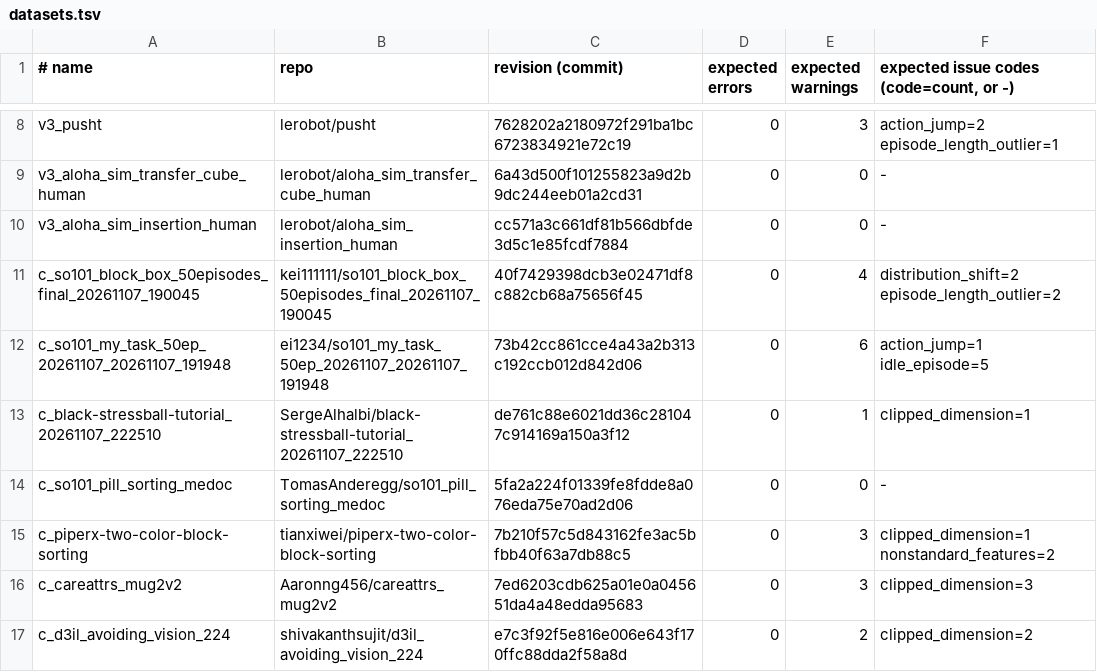
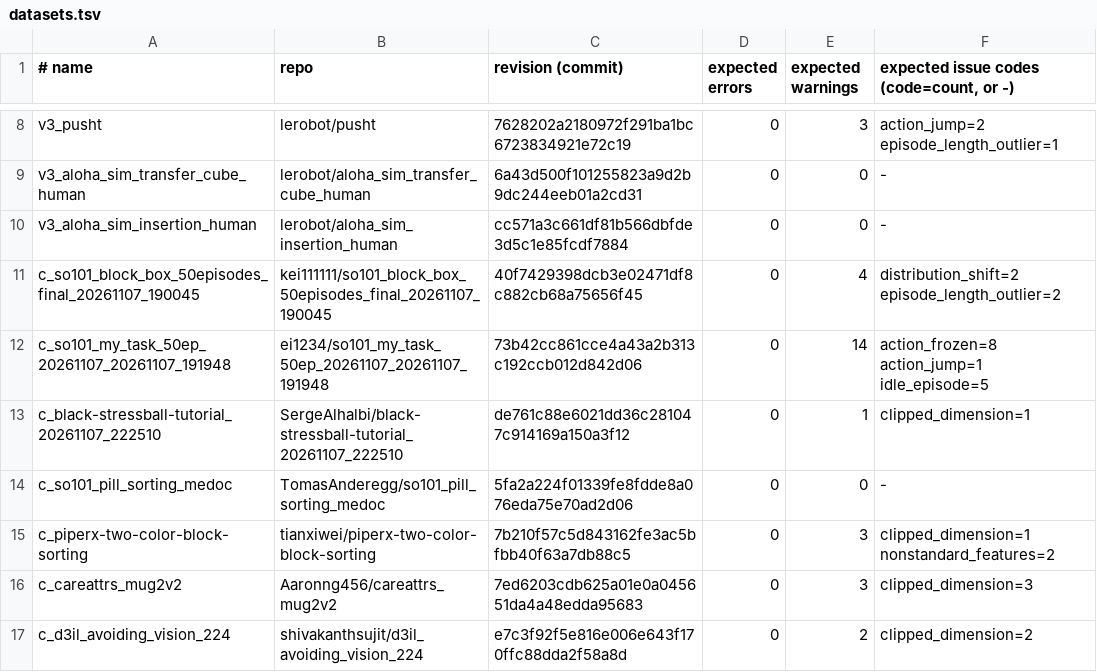
Before and after one commit to michele-xilo/leCop, a TSV file: scripts/datasets.tsv, drawn as a sheet; only a part is shown, gaps mark what is left out.

```diff
--- a/scripts/datasets.tsv
+++ b/scripts/datasets.tsv
@@ -11,3 +11,3 @@ v3_aloha_sim_insertion_human	lerobot/aloha_sim_insertion_human	cc571a3c661df81b5
 c_so101_block_box_50episodes_final_20261107_190045	kei111111/so101_block_box_50episodes_final_20261107_190045	40f7429398dcb3e02471df8c882cb68a75656f45	0	4	distribution_shift=2 episode_length_outlier=2
-c_so101_my_task_50ep_20261107_20261107_191948	ei1234/so101_my_task_50ep_20261107_20261107_191948	73b42cc861cce4a43a2b313c192ccb012d842d06	0	6	action_jump=1 idle_episode=5
+c_so101_my_task_50ep_20261107_20261107_191948	ei1234/so101_my_task_50ep_20261107_20261107_191948	73b42cc861cce4a43a2b313c192ccb012d842d06	0	14	action_frozen=8 action_jump=1 idle_episode=5
 c_black-stressball-tutorial_20261107_222510	SergeAlhalbi/black-stressball-tutorial_20261107_222510	de761c88e6021dd36c281047c914169a150a3f12	0	1	clipped_dimension=1
```
Also changed, not shown: 7 other files.
